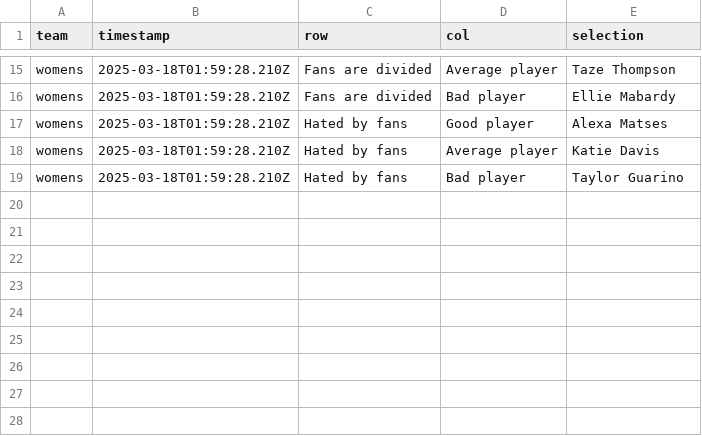
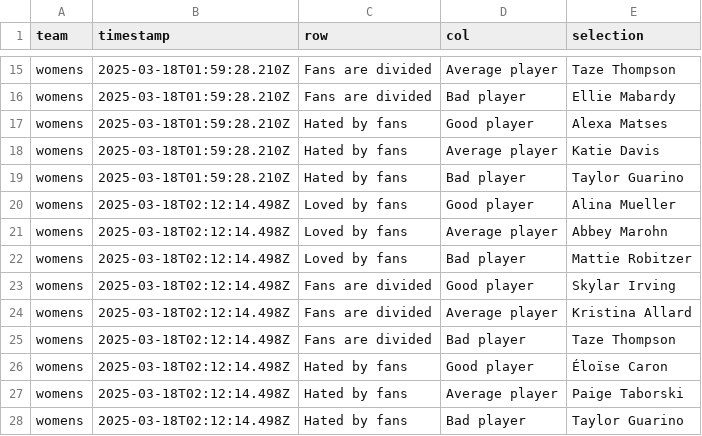
Before and after one commit to ankudovychm/NuHockeyRatings, a CSV file: submissions.csv, drawn as a sheet; only a part is shown, gaps mark what is left out; the diff names each change by its address in the sheet, - before the commit and + after, or states it on an @@ line.

Commit message:
Update submissions.csv with new submission (attempt 1)

```diff
--- a/submissions.csv
+++ b/submissions.csv
+row 20: womens | 2025-03-18T02:12:14.498Z | Loved by fans | Good player | Alina Mueller
+row 21: womens | 2025-03-18T02:12:14.498Z | Loved by fans | Average player | Abbey Marohn
+row 22: womens | 2025-03-18T02:12:14.498Z | Loved by fans | Bad player | Mattie Robitzer
+row 23: womens | 2025-03-18T02:12:14.498Z | Fans are divided | Good player | Skylar Irving
+row 24: womens | 2025-03-18T02:12:14.498Z | Fans are divided | Average player | Kristina Allard
+row 25: womens | 2025-03-18T02:12:14.498Z | Fans are divided | Bad player | Taze Thompson
+row 26: womens | 2025-03-18T02:12:14.498Z | Hated by fans | Good player | Éloïse Caron
+row 27: womens | 2025-03-18T02:12:14.498Z | Hated by fans | Average player | Paige Taborski
+row 28: womens | 2025-03-18T02:12:14.498Z | Hated by fans | Bad player | Taylor Guarino
```
